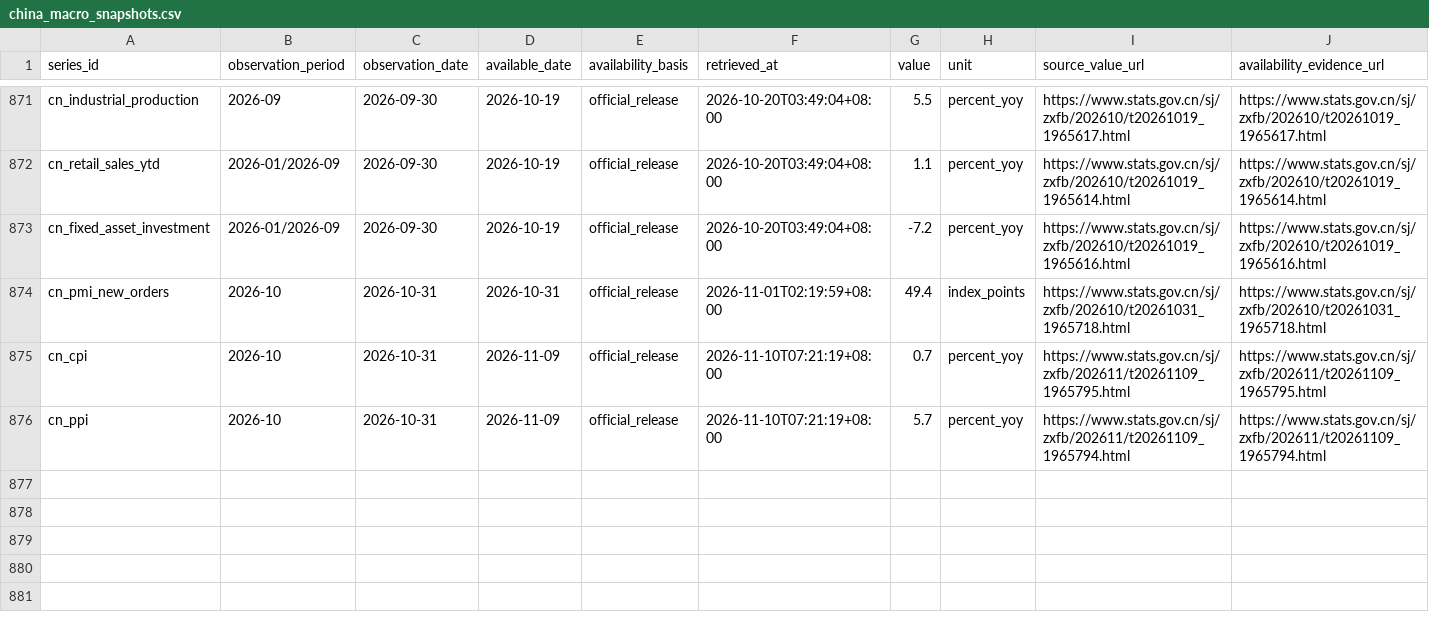
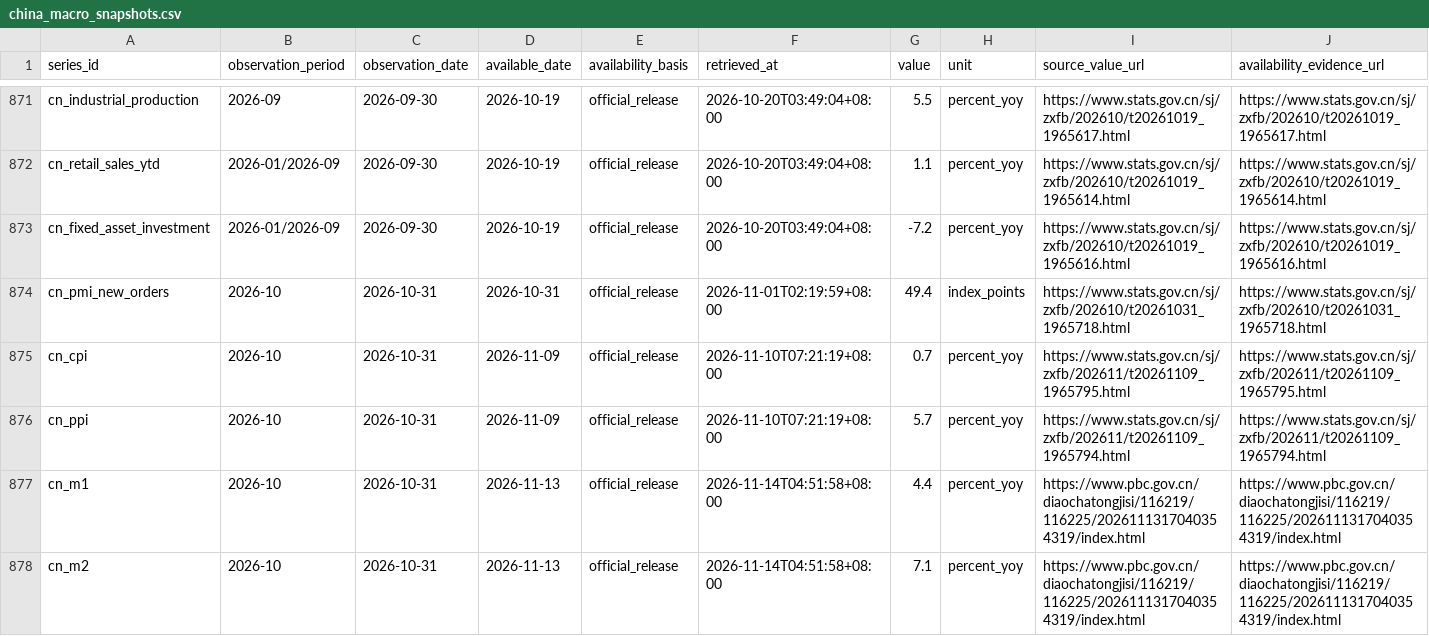
Before and after one commit to lava-chen/macro-regime-quant, a CSV file: data/raw/china/china_macro_snapshots.csv, drawn as a sheet; only a part is shown, gaps mark what is left out; rows hold the shown columns only; the diff names each change by its address in the sheet, - before the commit and + after, or states it on an @@ line.

```diff
--- a/data/raw/china/china_macro_snapshots.csv
+++ b/data/raw/china/china_macro_snapshots.csv
+row 877: cn_m1 | 2026-10 | 2026-10-31 | 2026-11-13 | official_release | 2026-11-14T04:51:58+08:00 | 4.4 | percent_yoy | https://www.pbc.gov.cn/diaochatongjisi/116219/116225/2026111317040354319/index.html | https://www.pbc.gov.cn/diaochatongjisi/116219/116225/2026111317040354319/index.html
+row 878: cn_m2 | 2026-10 | 2026-10-31 | 2026-11-13 | official_release | 2026-11-14T04:51:58+08:00 | 7.1 | percent_yoy | https://www.pbc.gov.cn/diaochatongjisi/116219/116225/2026111317040354319/index.html | https://www.pbc.gov.cn/diaochatongjisi/116219/116225/2026111317040354319/index.html
```
Also changed, not shown: 5 other files.
